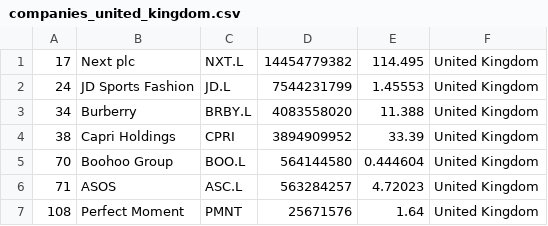
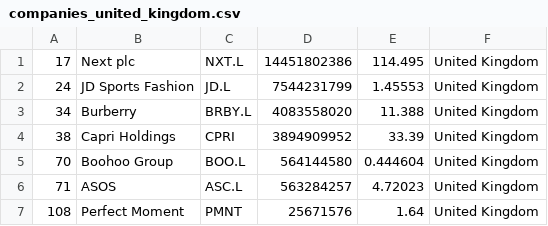
Before and after one commit to Abrahanq/merida-june-6-2024, a CSV file: companies_united_kingdom.csv, drawn as a sheet.

```diff
--- a/companies_united_kingdom.csv
+++ b/companies_united_kingdom.csv
@@ -1,2 +1,2 @@
-"17","Next plc","NXT.L","14454779382","114.495","United Kingdom"
+"17","Next plc","NXT.L","14451802386","114.495","United Kingdom"
 "24","JD Sports Fashion","JD.L","7544231799","1.45553","United Kingdom"
```
Also changed, not shown: companies-all.csv, companies_france.csv.
